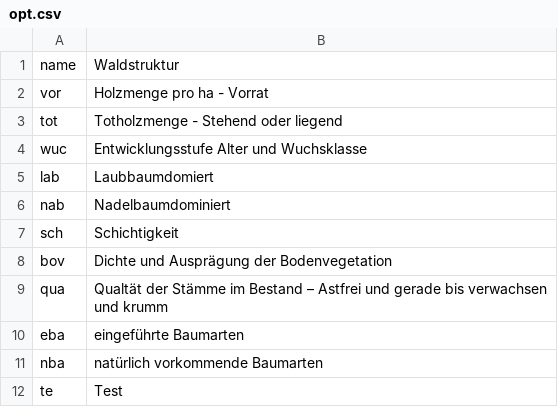
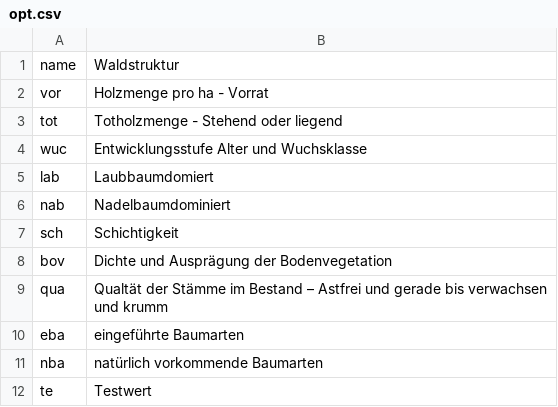
Before and after one commit to f2502/OESL_MV, a CSV file: opt.csv, drawn as a sheet.

Commit message:
Update opt.csv

```diff
--- a/opt.csv
+++ b/opt.csv
@@ -11,2 +11,2 @@ eba;eingeführte Baumarten
 nba;natürlich vorkommende Baumarten
-te;Test
+te;Testwert
```
